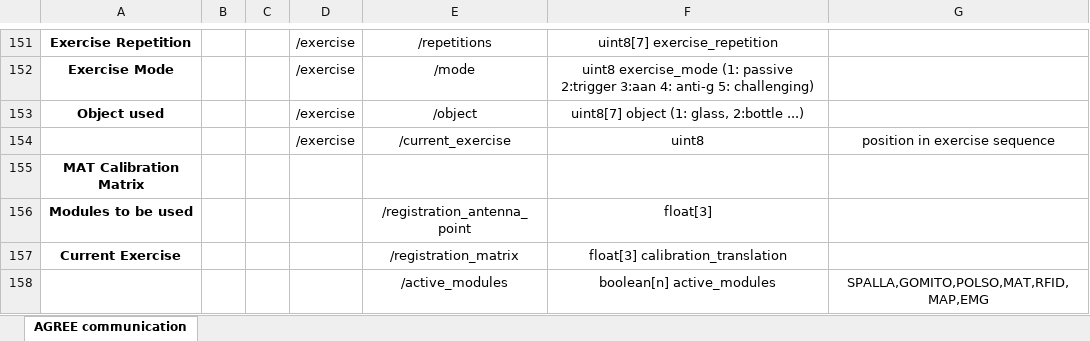
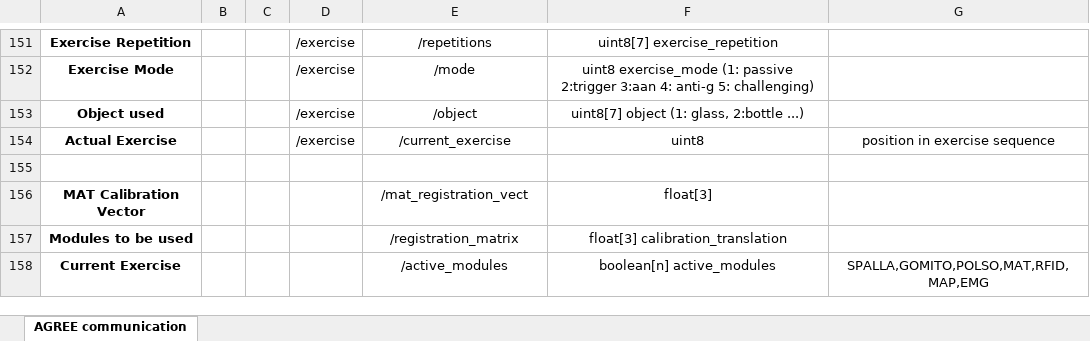
Before and after one commit to stex2005/AGREE-diagrams, an Excel workbook: AGREE_msg_template.xlsx, sheet AGREE communication, drawn as a sheet; only a part is shown, gaps mark what is left out; values as stored, in another font and other column widths than the file's, no borders; the diff names each change by its address in the sheet, - before the commit and + after, or states it on an @@ line.

Commit message:
update

```diff
--- a/AGREE_msg_template.xlsx (sheet AGREE communication)
+++ b/AGREE_msg_template.xlsx (sheet AGREE communication)
-A154: (empty)
+A154: Actual Exercise
-A155: MAT Calibration Matrix
+A155: (empty)
-A156: Modules to be used
+A156: MAT Calibration Vector
-E156: /registration_antenna_point
+E156: /mat_registration_vect
-A157: Current Exercise
+A157: Modules to be used
-A158: (empty)
+A158: Current Exercise
```
